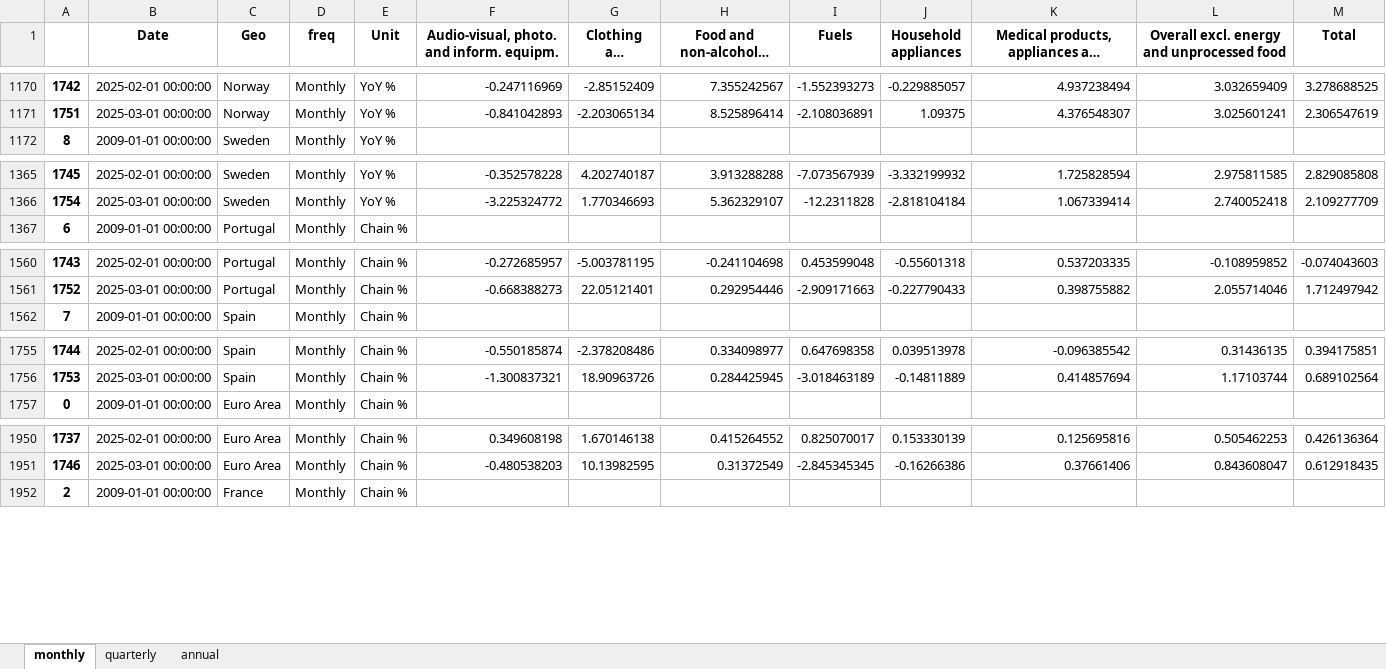
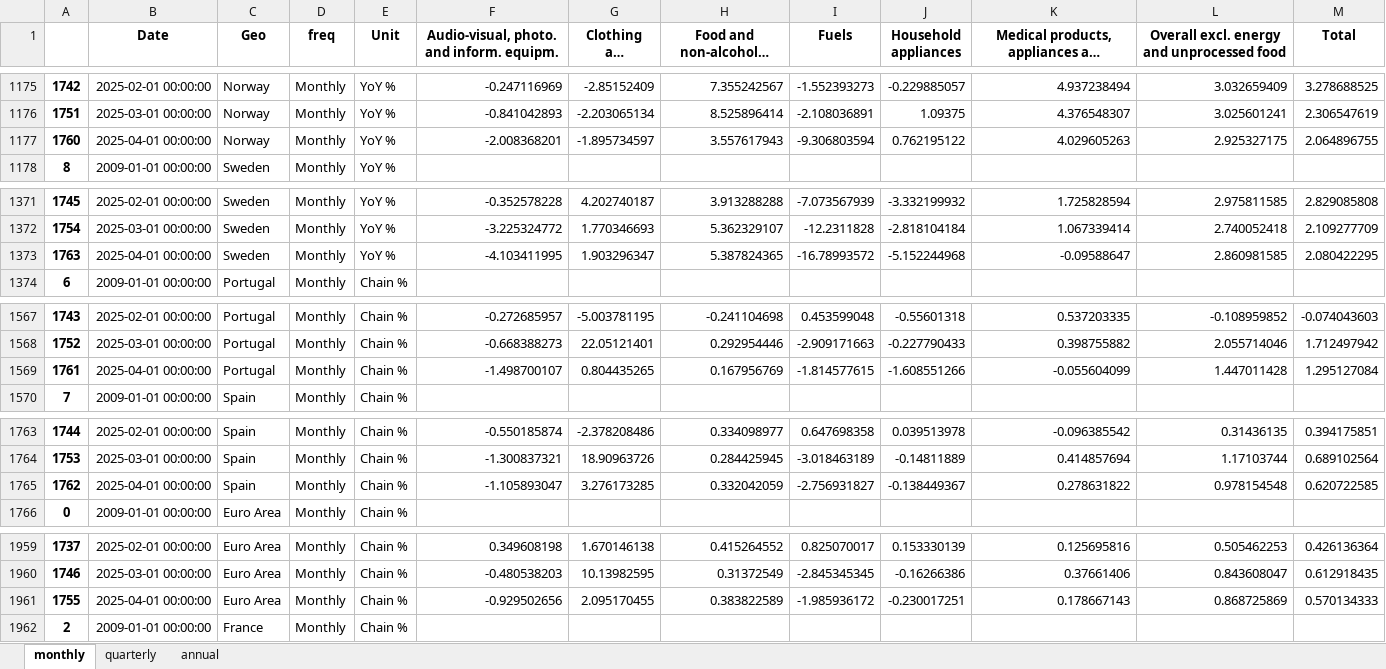
Before and after one commit to pcgsonae/dashboard-retail-pulse, an Excel workbook: hicp_data.xlsx, sheet monthly, drawn as a sheet; only a part is shown, gaps mark what is left out; long unchanged cells end in …; values as stored, in another font and other column widths than the file's, no borders; the diff covers the shown part only; the diff names each change by its address in the sheet, - before the commit and + after, or states it on an @@ line.

```diff
--- a/hicp_data.xlsx (sheet monthly)
+++ b/hicp_data.xlsx (sheet monthly)
+row 1177: 1760 | 2025-04-01 00:00:00 | Norway | Monthly | YoY % | -2.008368201 | -1.895734597 | 3.557617943 | -9.306803594 | 0.762195122 | 4.029605263 | 2.925327175 | 2.064896755
+row 1373: 1763 | 2025-04-01 00:00:00 | Sweden | Monthly | YoY % | -4.103411995 | 1.903296347 | 5.387824365 | -16.78993572 | -5.152244968 | -0.09588647 | 2.860981585 | 2.080422295
+row 1569: 1761 | 2025-04-01 00:00:00 | Portugal | Monthly | Chain % | -1.498700107 | 0.804435265 | 0.167956769 | -1.814577615 | -1.608551266 | -0.055604099 | 1.447011428 | 1.295127084
+row 1765: 1762 | 2025-04-01 00:00:00 | Spain | Monthly | Chain % | -1.105893047 | 3.276173285 | 0.332042059 | -2.756931827 | -0.138449367 | 0.278631822 | 0.978154548 | 0.620722585
+row 1961: 1755 | 2025-04-01 00:00:00 | Euro Area | Monthly | Chain % | -0.929502656 | 2.095170455 | 0.383822589 | -1.985936172 | -0.230017251 | 0.178667143 | 0.868725869 | 0.570134333
```
Also changed, not shown: 9 added rows elsewhere in this sheet, sheet annual, 2 other files.
